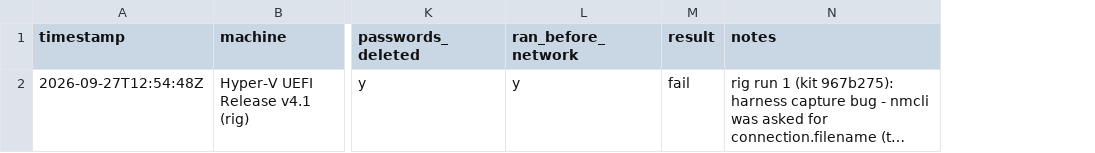
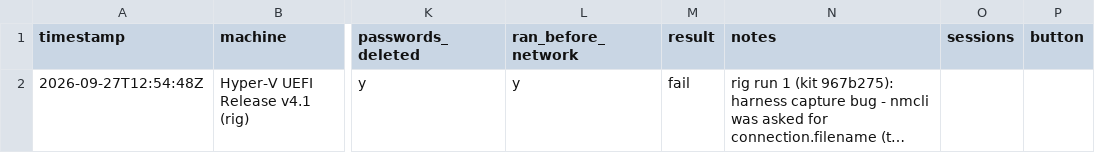
Before and after one commit to addlatt/upgrade_, a CSV file: docs/validation-results/settle-in-first-start.csv, drawn as a sheet; only a part is shown, gaps mark what is left out; long unchanged cells end in …; the diff covers the shown part only; the diff names each change by its address in the sheet, - before the commit and + after, or states it on an @@ line.

```diff
--- a/docs/validation-results/settle-in-first-start.csv
+++ b/docs/validation-results/settle-in-first-start.csv
+column O (sessions), empty
+column P (button), empty
```
Also changed, not shown: 1 added row elsewhere in this file, 4 other files.
